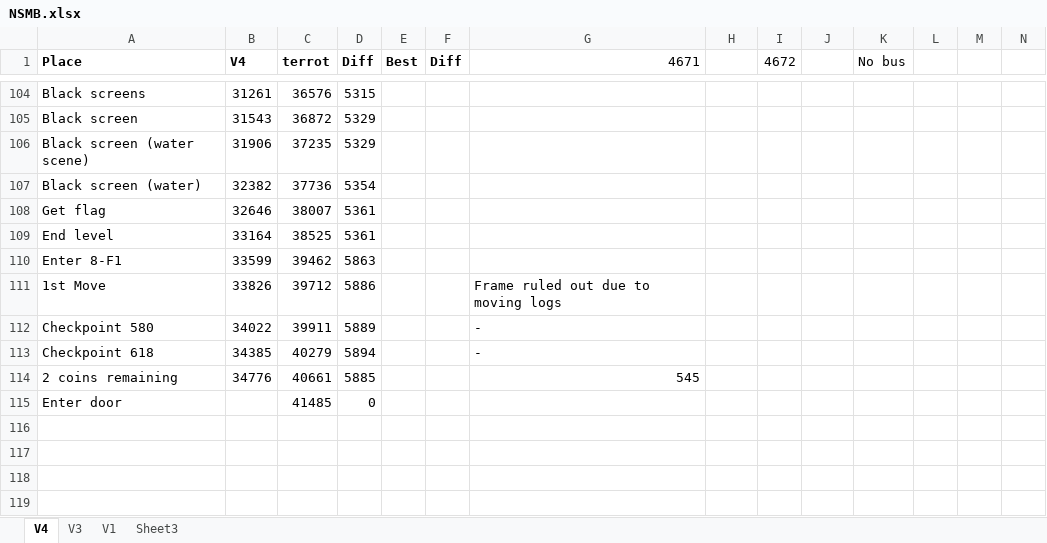
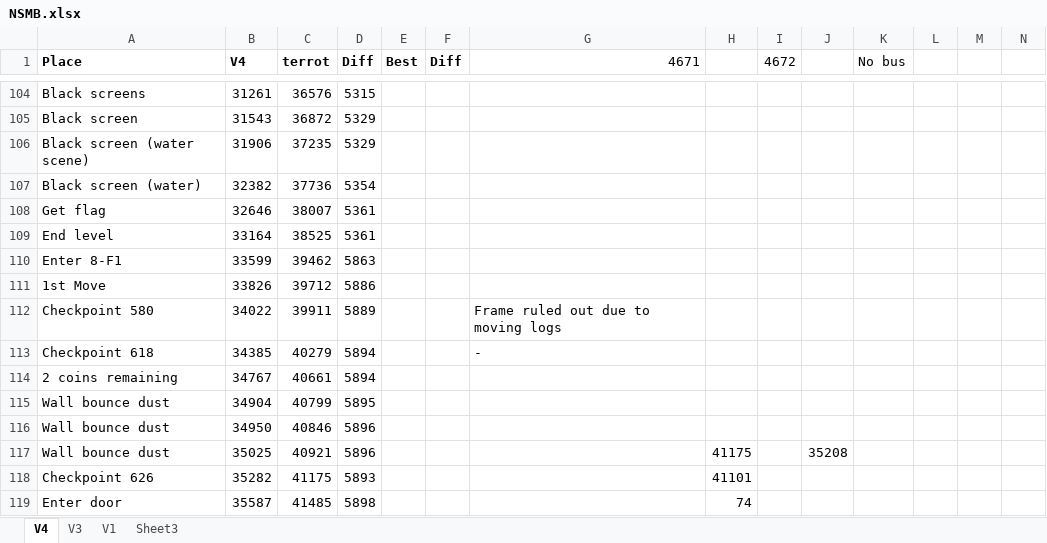
Before and after one commit to MathewWi/adelikat-tas, an Excel workbook: NSMB/NSMB.xlsx, sheet V4, drawn as a sheet; only a part is shown, gaps mark what is left out; values as stored, in another font and other column widths than the file's, no borders; removed rows and columns are numbered as before the commit, all else as after; the diff names each change by its address in the sheet, - before the commit and + after, or states it on an @@ line.

Commit message:
NSMB - 8-F1 up to boss fight.

```diff
--- a/NSMB/NSMB.xlsx (sheet V4)
+++ b/NSMB/NSMB.xlsx (sheet V4)
-G111 (4671): Frame ruled out due to moving logs
+G111 (4671): (empty)
-G112 (4671): -
+G112 (4671): Frame ruled out due to moving logs
-row 114: 2 coins remaining | 34776 | 40661 | 5885 |  |  | 545
-row 115: Enter door |  | 41485 | 0
+row 114: 2 coins remaining | 34767 | 40661 | 5894
+row 115: Wall bounce dust | 34904 | 40799 | 5895
+row 116: Wall bounce dust | 34950 | 40846 | 5896
+row 117: Wall bounce dust | 35025 | 40921 | 5896 |  |  |  | 41175 |  | 35208
+row 118: Checkpoint 626 | 35282 | 41175 | 5893 |  |  |  | 41101
+row 119: Enter door | 35587 | 41485 | 5898 |  |  |  | 74
```
Also changed, not shown: 1 other file.
